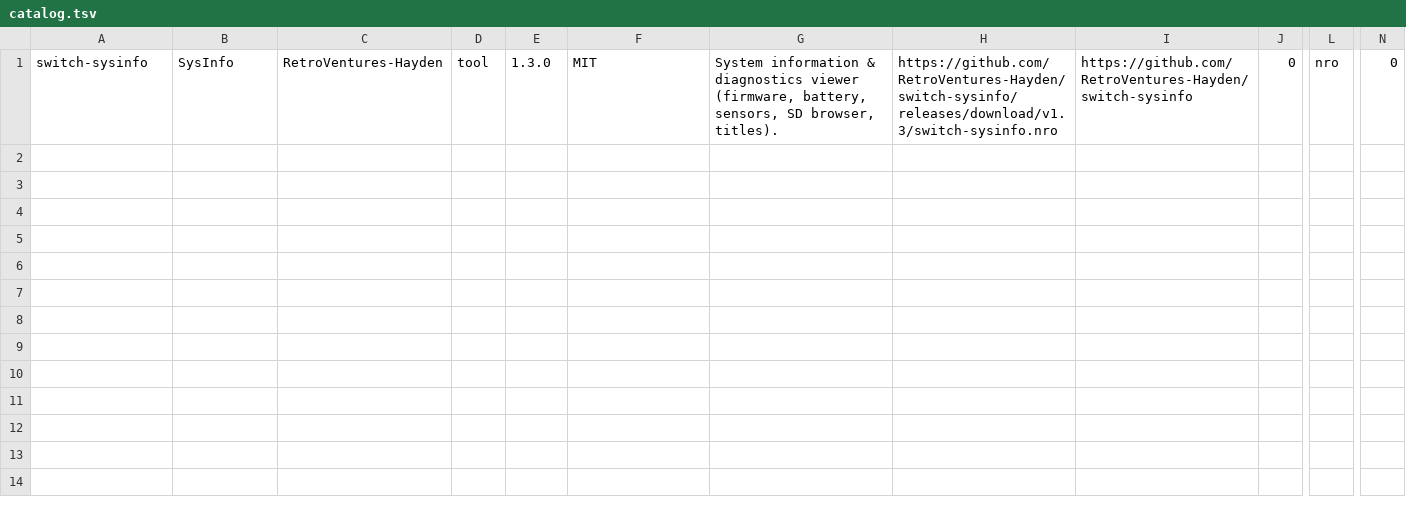
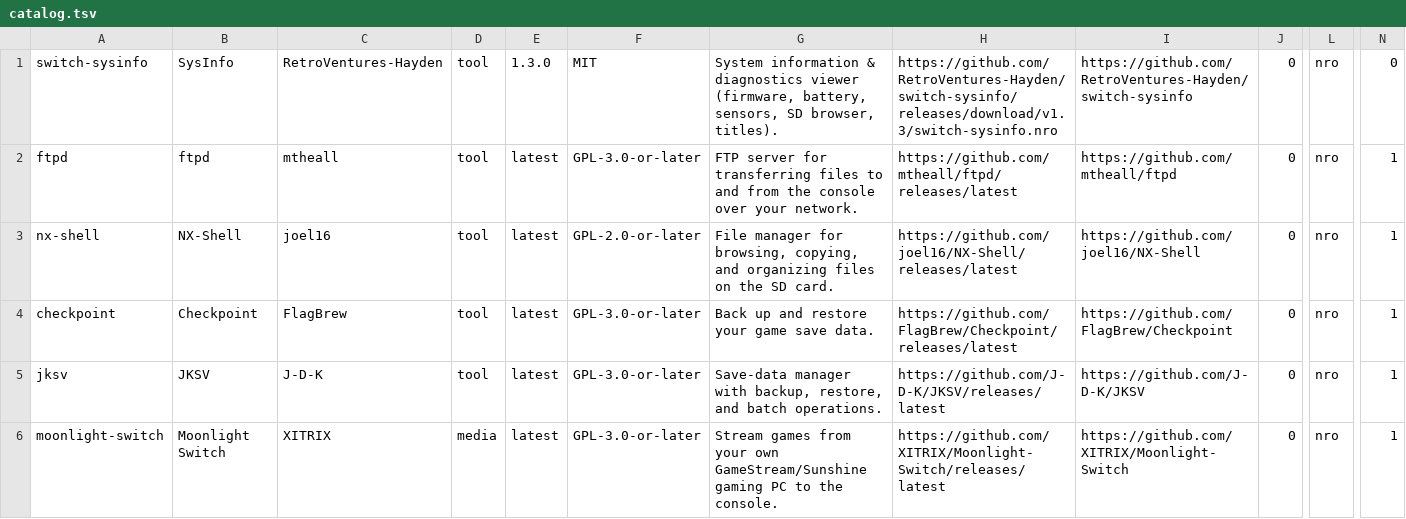
Before and after one commit to RetroVentures-Hayden/SnaccMart, a TSV file: catalog/catalog.tsv, drawn as a sheet; only a part is shown, gaps mark what is left out; rows hold the shown columns only; the diff covers the shown part only; the diff names each change by its address in the sheet, - before the commit and + after, or states it on an @@ line.

```diff
--- a/catalog/catalog.tsv
+++ b/catalog/catalog.tsv
+row 2: ftpd | ftpd | mtheall | tool | latest | GPL-3.0-or-later | FTP server for transferring files to and from the console over your network. | https://github.com/mtheall/ftpd/releases/latest | https://github.com/mtheall/ftpd | 0 | nro | 1
+row 3: nx-shell | NX-Shell | joel16 | tool | latest | GPL-2.0-or-later | File manager for browsing, copying, and organizing files on the SD card. | https://github.com/joel16/NX-Shell/releases/latest | https://github.com/joel16/NX-Shell | 0 | nro | 1
+row 4: checkpoint | Checkpoint | FlagBrew | tool | latest | GPL-3.0-or-later | Back up and restore your game save data. | https://github.com/FlagBrew/Checkpoint/releases/latest | https://github.com/FlagBrew/Checkpoint | 0 | nro | 1
+row 5: jksv | JKSV | J-D-K | tool | latest | GPL-3.0-or-later | Save-data manager with backup, restore, and batch operations. | https://github.com/J-D-K/JKSV/releases/latest | https://github.com/J-D-K/JKSV | 0 | nro | 1
+row 6: moonlight-switch | Moonlight Switch | XITRIX | media | latest | GPL-3.0-or-later | Stream games from your own GameStream/Sunshine gaming PC to the console. | https://github.com/XITRIX/Moonlight-Switch/releases/latest | https://github.com/XITRIX/Moonlight-Switch | 0 | nro | 1
```
Also changed, not shown: 5 added rows elsewhere in this file, 1 other file.
